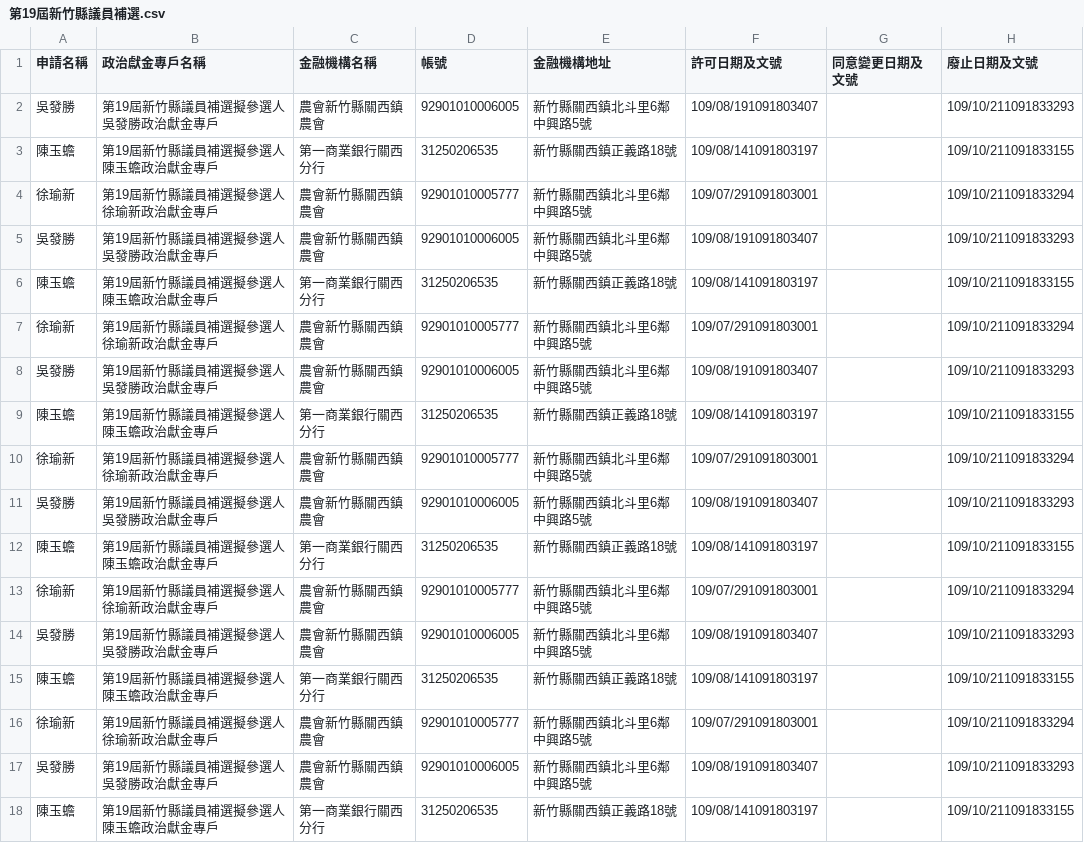
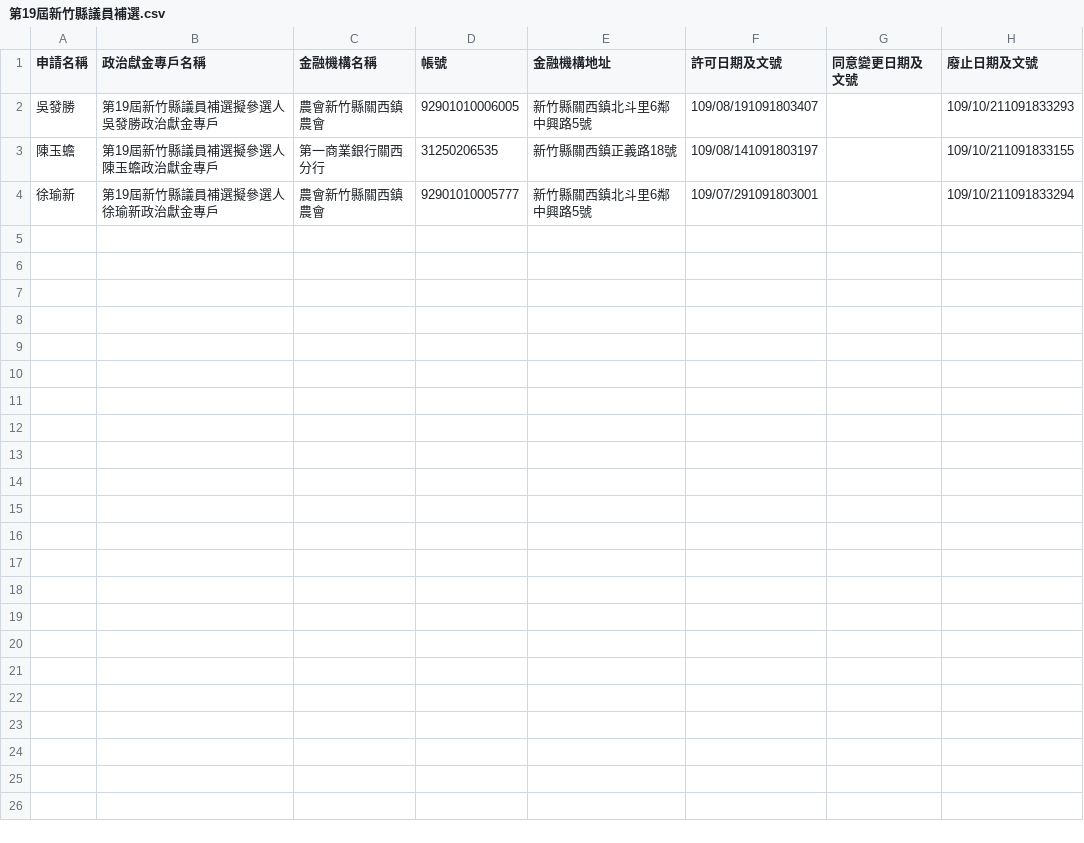
Before and after one commit to kiang/vote2022, a CSV file: sunshine.cy.gov.tw/第19屆新竹縣議員補選.csv, drawn as a sheet; only a part is shown; the diff covers the shown part only.

```diff
--- a/sunshine.cy.gov.tw/第19屆新竹縣議員補選.csv
+++ b/sunshine.cy.gov.tw/第19屆新竹縣議員補選.csv
@@ -4,15 +4 @@
 徐瑜新,第19屆新竹縣議員補選擬參選人徐瑜新政治獻金專戶,農會新竹縣關西鎮農會,92901010005777,新竹縣關西鎮北斗里6鄰中興路5號,109/07/291091803001,,109/10/211091833294,
-吳發勝,第19屆新竹縣議員補選擬參選人吳發勝政治獻金專戶,農會新竹縣關西鎮農會,92901010006005,新竹縣關西鎮北斗里6鄰中興路5號,109/08/191091803407,,109/10/211091833293,
-陳玉蟾,第19屆新竹縣議員補選擬參選人陳玉蟾政治獻金專戶,第一商業銀行關西分行,31250206535,新竹縣關西鎮正義路18號,109/08/141091803197,,109/10/211091833155,
-徐瑜新,第19屆新竹縣議員補選擬參選人徐瑜新政治獻金專戶,農會新竹縣關西鎮農會,92901010005777,新竹縣關西鎮北斗里6鄰中興路5號,109/07/291091803001,,109/10/211091833294,
-吳發勝,第19屆新竹縣議員補選擬參選人吳發勝政治獻金專戶,農會新竹縣關西鎮農會,92901010006005,新竹縣關西鎮北斗里6鄰中興路5號,109/08/191091803407,,109/10/211091833293,
-陳玉蟾,第19屆新竹縣議員補選擬參選人陳玉蟾政治獻金專戶,第一商業銀行關西分行,31250206535,新竹縣關西鎮正義路18號,109/08/141091803197,,109/10/211091833155,
-徐瑜新,第19屆新竹縣議員補選擬參選人徐瑜新政治獻金專戶,農會新竹縣關西鎮農會,92901010005777,新竹縣關西鎮北斗里6鄰中興路5號,109/07/291091803001,,109/10/211091833294,
-吳發勝,第19屆新竹縣議員補選擬參選人吳發勝政治獻金專戶,農會新竹縣關西鎮農會,92901010006005,新竹縣關西鎮北斗里6鄰中興路5號,109/08/191091803407,,109/10/211091833293,
-陳玉蟾,第19屆新竹縣議員補選擬參選人陳玉蟾政治獻金專戶,第一商業銀行關西分行,31250206535,新竹縣關西鎮正義路18號,109/08/141091803197,,109/10/211091833155,
-徐瑜新,第19屆新竹縣議員補選擬參選人徐瑜新政治獻金專戶,農會新竹縣關西鎮農會,92901010005777,新竹縣關西鎮北斗里6鄰中興路5號,109/07/291091803001,,109/10/211091833294,
-吳發勝,第19屆新竹縣議員補選擬參選人吳發勝政治獻金專戶,農會新竹縣關西鎮農會,92901010006005,新竹縣關西鎮北斗里6鄰中興路5號,109/08/191091803407,,109/10/211091833293,
-陳玉蟾,第19屆新竹縣議員補選擬參選人陳玉蟾政治獻金專戶,第一商業銀行關西分行,31250206535,新竹縣關西鎮正義路18號,109/08/141091803197,,109/10/211091833155,
-徐瑜新,第19屆新竹縣議員補選擬參選人徐瑜新政治獻金專戶,農會新竹縣關西鎮農會,92901010005777,新竹縣關西鎮北斗里6鄰中興路5號,109/07/291091803001,,109/10/211091833294,
-吳發勝,第19屆新竹縣議員補選擬參選人吳發勝政治獻金專戶,農會新竹縣關西鎮農會,92901010006005,新竹縣關西鎮北斗里6鄰中興路5號,109/08/191091803407,,109/10/211091833293,
-陳玉蟾,第19屆新竹縣議員補選擬參選人陳玉蟾政治獻金專戶,第一商業銀行關西分行,31250206535,新竹縣關西鎮正義路18號,109/08/141091803197,,109/10/211091833155,
```
Also changed, not shown: 13 removed rows elsewhere in this file, sunshine.cy.gov.tw/第18屆屏東縣恆春鎮鎮長補選.csv, sunshine.cy.gov.tw/第18屆新竹縣竹東鎮鎮長補選.csv, 21 other files.
